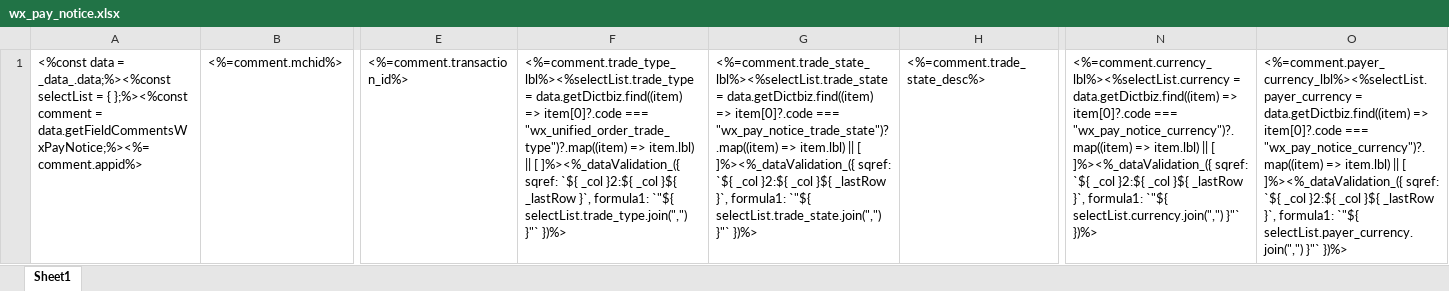
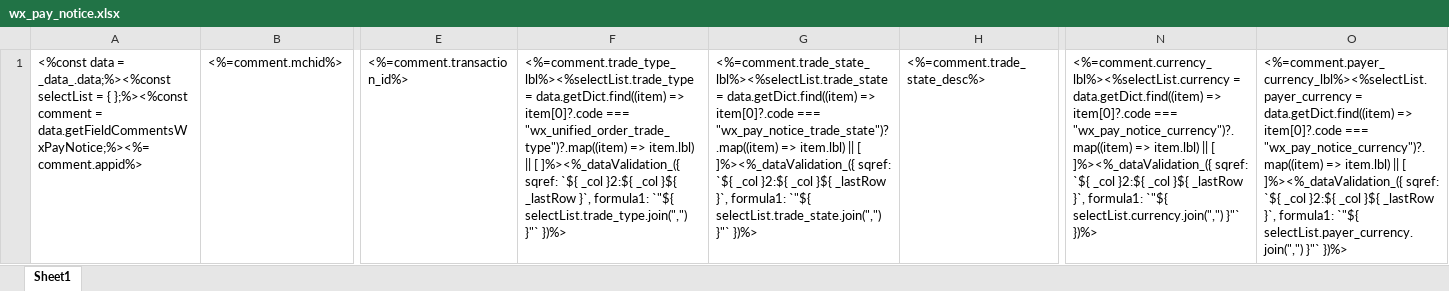
Before and after one commit to sail-sail/nest, an Excel workbook: codegen/__out__/pc/public/import_template/wx/wx_pay_notice.xlsx, sheet Sheet1, drawn as a sheet; only a part is shown, gaps mark what is left out; values as stored, in another font and other column widths than the file's, no borders; the diff names each change by its address in the sheet, - before the commit and + after, or states it on an @@ line.

```diff
--- a/codegen/__out__/pc/public/import_template/wx/wx_pay_notice.xlsx (sheet Sheet1)
+++ b/codegen/__out__/pc/public/import_template/wx/wx_pay_notice.xlsx (sheet Sheet1)
-F1: <%=comment.trade_type_lbl%><%selectList.trade_type = data.getDictbiz.find((item) => item[0]?.code…
+F1: <%=comment.trade_type_lbl%><%selectList.trade_type = data.getDict.find((item) => item[0]?.code…
-G1: <%=comment.trade_state_lbl%><%selectList.trade_state = data.getDictbiz.find((item) => item[0]?.code…
+G1: <%=comment.trade_state_lbl%><%selectList.trade_state = data.getDict.find((item) => item[0]?.code…
-N1: <%=comment.currency_lbl%><%selectList.currency = data.getDictbiz.find((item) => item[0]?.code…
+N1: <%=comment.currency_lbl%><%selectList.currency = data.getDict.find((item) => item[0]?.code…
-O1: <%=comment.payer_currency_lbl%><%selectList.payer_currency = data.getDictbiz.find((item) => item[0]?.code…
+O1: <%=comment.payer_currency_lbl%><%selectList.payer_currency = data.getDict.find((item) => item[0]?.code…
```
Also changed, not shown: codegen/__out__/pc/public/excel_template/wx/wx_pay_notice.xlsx, pc/public/excel_template/wx/wx_pay_notice.xlsx, 49 other files.
